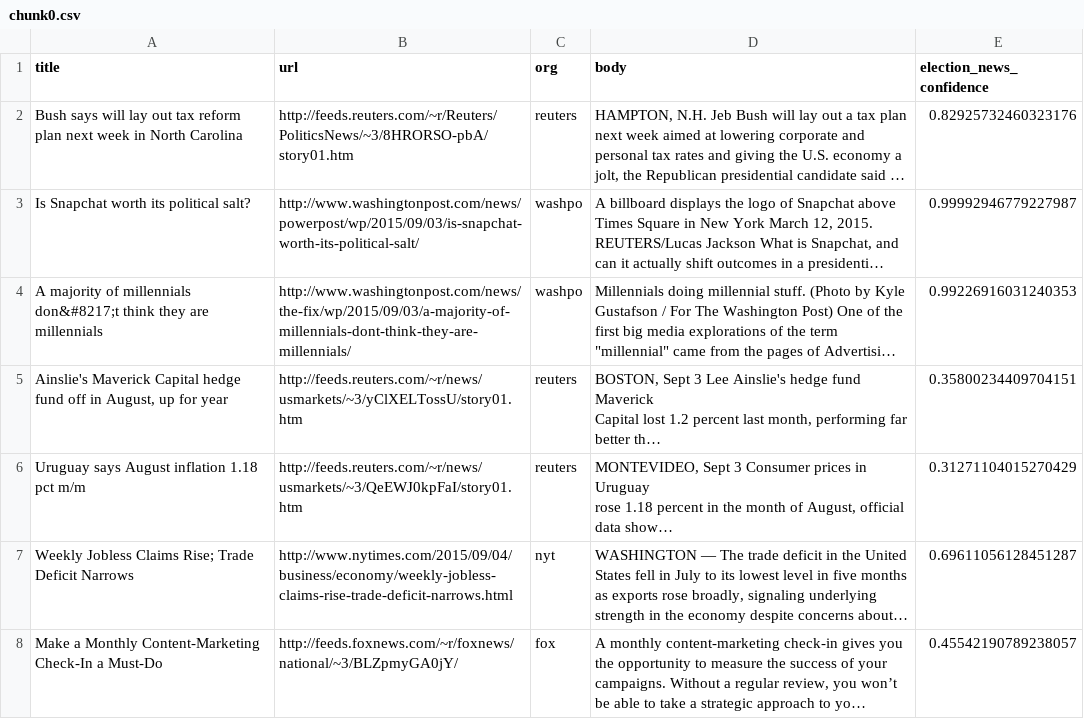
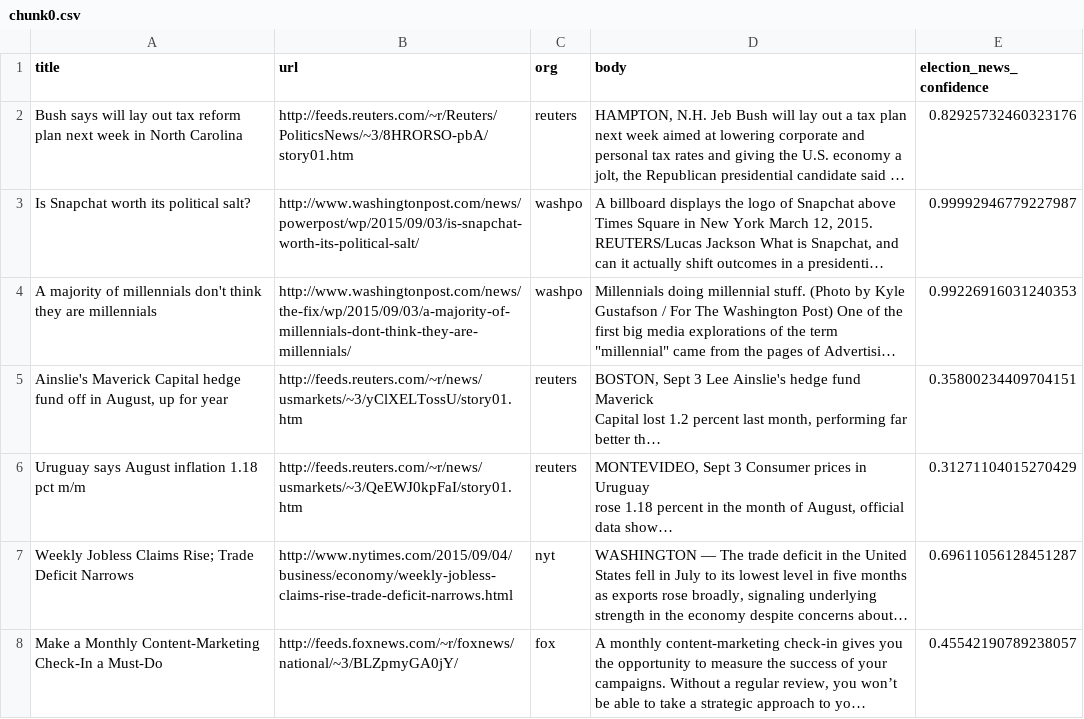
Before and after one commit to sbchou/SortingHat, a CSV file: newsfilter/data/chunk0.csv, drawn as a sheet; only a part is shown; long unchanged cells end in …; the diff names each change by its address in the sheet, - before the commit and + after, or states it on an @@ line.

```diff
--- a/newsfilter/data/chunk0.csv
+++ b/newsfilter/data/chunk0.csv
-A4 (title): …of millennials don&#8217;t think they…
+A4 (title): …of millennials don't think they…
```
Also changed, not shown: newsfilter/data/chunk20.csv, newsfilter/data/chunk40.csv, 9 other files.
